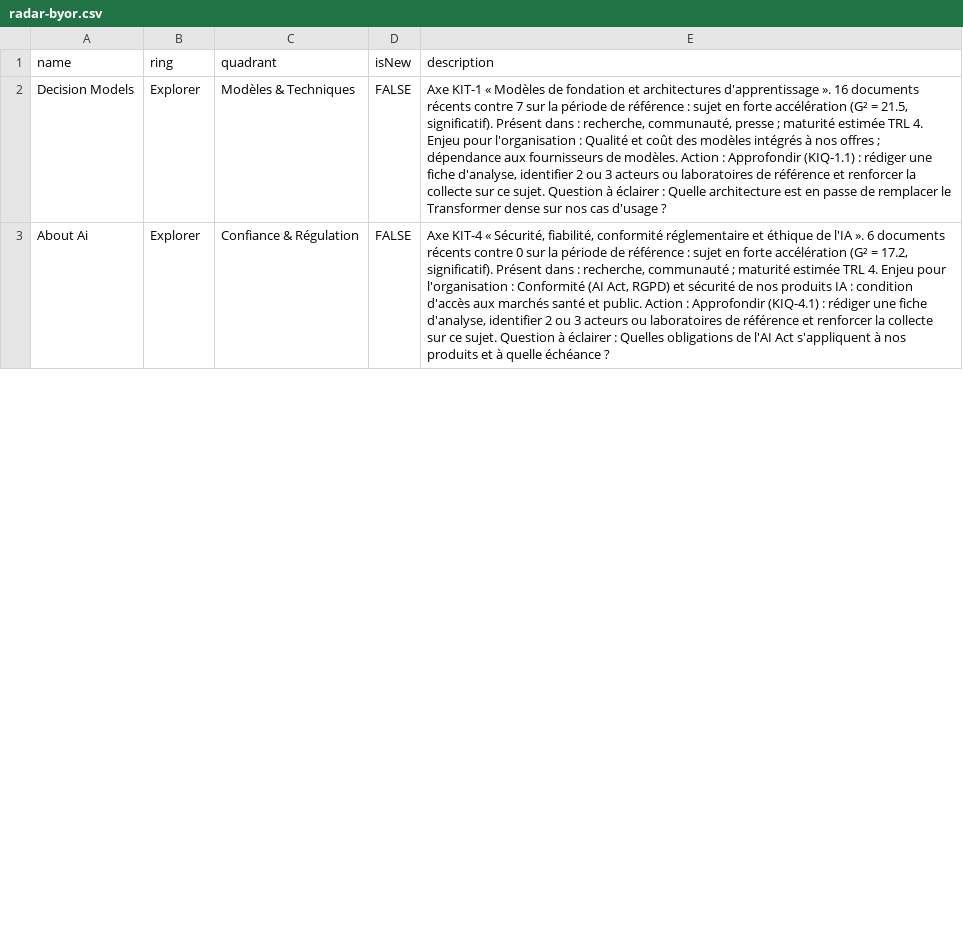
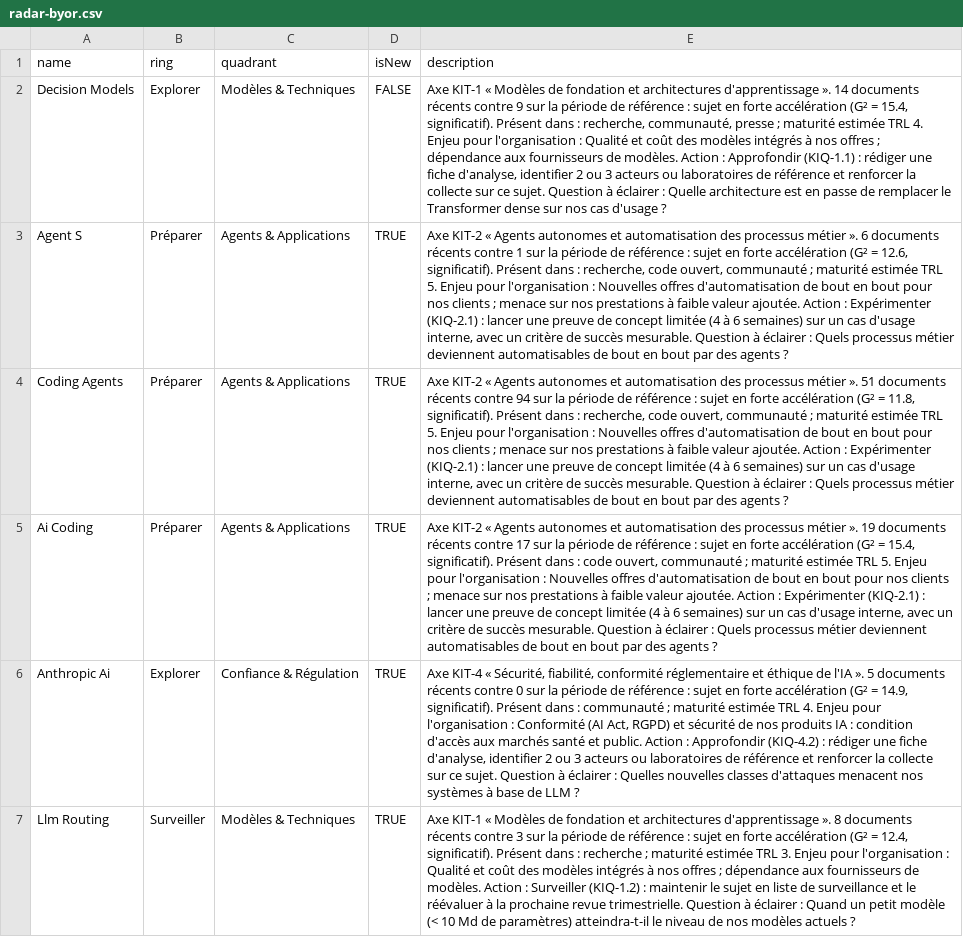
Before and after one commit to nderhore/radar-veille-ia, a CSV file: output/radar-byor.csv, drawn as a sheet; only a part is shown; addresses are those after the commit; the diff covers the shown part only; the diff names each change by its address in the sheet, - before the commit and + after, or states it on an @@ line.

```diff
--- a/output/radar-byor.csv
+++ b/output/radar-byor.csv
-E2 (description): …d'apprentissage ». 16 documents récents contre 7 sur la période de référence : sujet en forte accélération (G² = 21.5, significatif). Présent…
+E2 (description): …d'apprentissage ». 14 documents récents contre 9 sur la période de référence : sujet en forte accélération (G² = 15.4, significatif). Présent…
+row 3: Agent S | Préparer | Agents & Applications | TRUE | Axe KIT-2 « Agents autonomes et automatisation des processus métier ». 6 documents récents contre 1 sur la période de référence : sujet en forte accélération (G² = 12.6, significatif). Présent dans : recherche, code ouvert, communauté ; maturité estimée TRL 5. Enjeu pour l'organisation : Nouvelles offres d'automatisation de bout en bout pour nos clients ; menace sur nos prestations à faible valeur ajoutée. Action : Expérimenter (KIQ-2.1) : lancer une preuve de concept limitée (4 à 6 semaines) sur un cas d'usage interne, avec un critère de succès mesurable. Question à éclairer : Quels processus métier deviennent automatisables de bout en bout par des agents ?
+row 4: Coding Agents | Préparer | Agents & Applications | TRUE | Axe KIT-2 « Agents autonomes et automatisation des processus métier ». 51 documents récents contre 94 sur la période de référence : sujet en forte accélération (G² = 11.8, significatif). Présent dans : recherche, code ouvert, communauté ; maturité estimée TRL 5. Enjeu pour l'organisation : Nouvelles offres d'automatisation de bout en bout pour nos clients ; menace sur nos prestations à faible valeur ajoutée. Action : Expérimenter (KIQ-2.1) : lancer une preuve de concept limitée (4 à 6 semaines) sur un cas d'usage interne, avec un critère de succès mesurable. Question à éclairer : Quels processus métier deviennent automatisables de bout en bout par des agents ?
+row 5: Ai Coding | Préparer | Agents & Applications | TRUE | Axe KIT-2 « Agents autonomes et automatisation des processus métier ». 19 documents récents contre 17 sur la période de référence : sujet en forte accélération (G² = 15.4, significatif). Présent dans : code ouvert, communauté ; maturité estimée TRL 5. Enjeu pour l'organisation : Nouvelles offres d'automatisation de bout en bout pour nos clients ; menace sur nos prestations à faible valeur ajoutée. Action : Expérimenter (KIQ-2.1) : lancer une preuve de concept limitée (4 à 6 semaines) sur un cas d'usage interne, avec un critère de succès mesurable. Question à éclairer : Quels processus métier deviennent automatisables de bout en bout par des agents ?
-A6 (name): About Ai
+A6 (name): Anthropic Ai
-D6 (isNew): FALSE
+D6 (isNew): TRUE
-E6 (description): …l'IA ». 6 documents récents contre 0 sur la période de référence : sujet en forte accélération (G² = 17.2, significatif). Présent dans : recherche, communauté ; maturité estimée TRL 4. Enjeu pour l'organisation : Conformité (AI Act, RGPD) et sécurité de nos produits IA : condition d'accès aux marchés santé et public. Action : Approfondir (KIQ-4.1) : rédiger une fiche d'analyse, identifier 2 ou 3 acteurs ou laboratoires de référence et renforcer la collecte sur ce sujet. Question à éclairer : Quelles obligations de l'AI Act s'appliquent à nos produits et à quelle échéance ?
+E6 (description): …l'IA ». 5 documents récents contre 0 sur la période de référence : sujet en forte accélération (G² = 14.9, significatif). Présent dans : communauté ; maturité estimée TRL 4. Enjeu pour l'organisation : Conformité (AI Act, RGPD) et sécurité de nos produits IA : condition d'accès aux marchés santé et public. Action : Approfondir (KIQ-4.2) : rédiger une fiche d'analyse, identifier 2 ou 3 acteurs ou laboratoires de référence et renforcer la collecte sur ce sujet. Question à éclairer : Quelles nouvelles classes d'attaques menacent nos systèmes à base de LLM ?
+row 7: Llm Routing | Surveiller | Modèles & Techniques | TRUE | Axe KIT-1 « Modèles de fondation et architectures d'apprentissage ». 8 documents récents contre 3 sur la période de référence : sujet en forte accélération (G² = 12.4, significatif). Présent dans : recherche ; maturité estimée TRL 3. Enjeu pour l'organisation : Qualité et coût des modèles intégrés à nos offres ; dépendance aux fournisseurs de modèles. Action : Surveiller (KIQ-1.2) : maintenir le sujet en liste de surveillance et le réévaluer à la prochaine revue trimestrielle. Question à éclairer : Quand un petit modèle (< 10 Md de paramètres) atteindra-t-il le niveau de nos modèles actuels ?
```
Also changed, not shown: 2 added rows, 6 removed rows and 11 edited cells elsewhere in this file, 6 other files.
